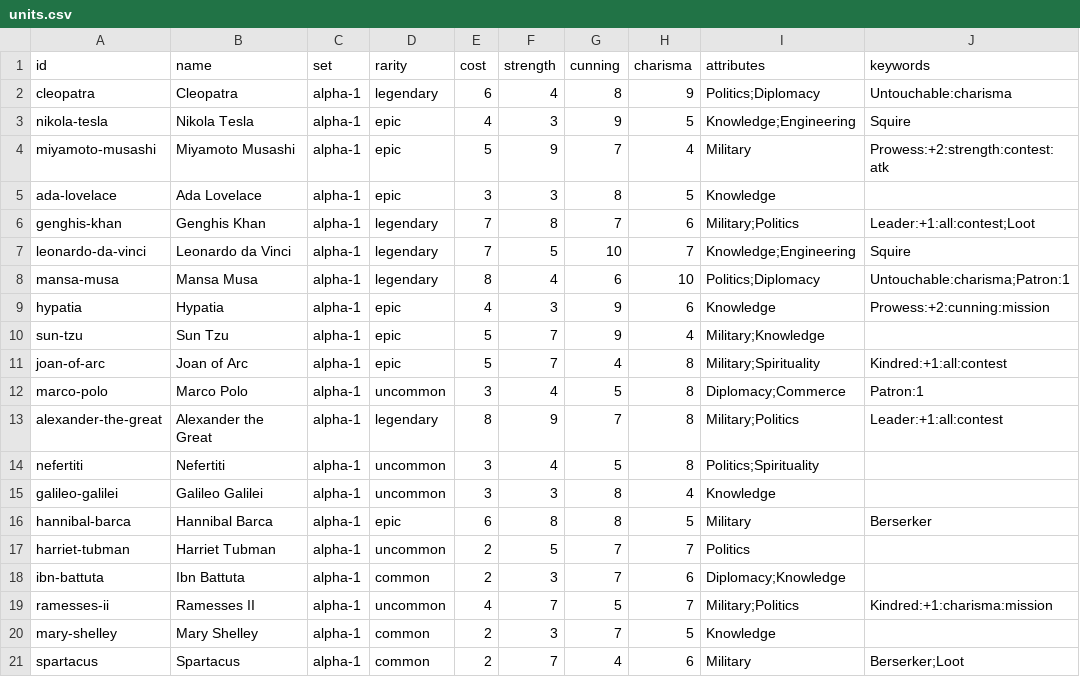
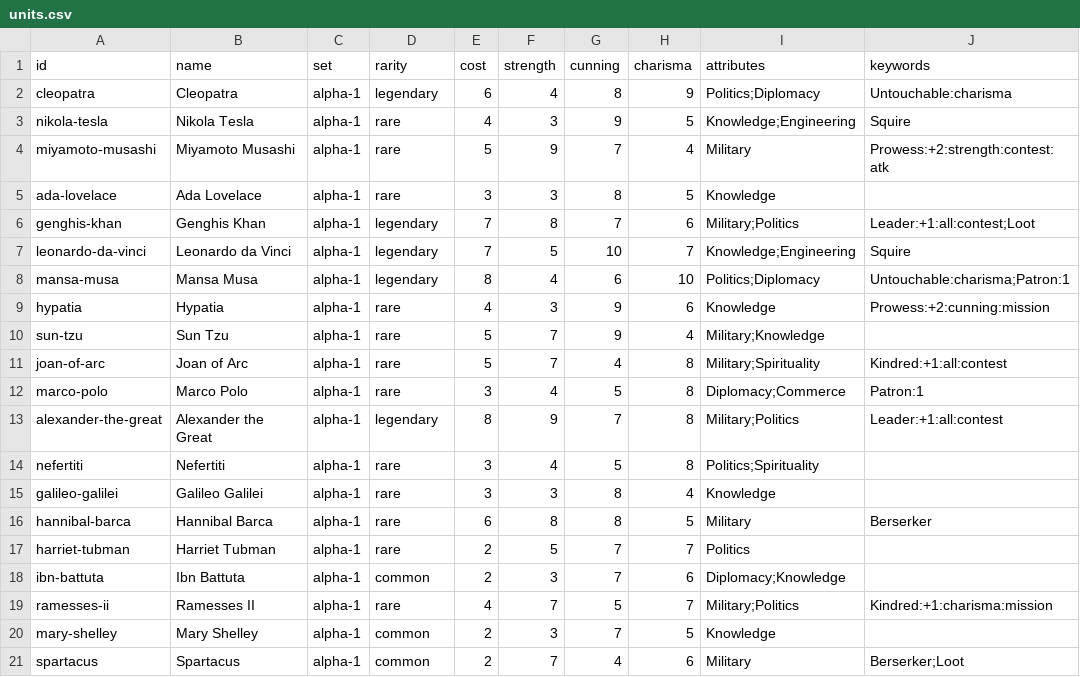
Before and after one commit to lalli-oni/cards, a CSV file: library/sets/alpha-1/units.csv, drawn as a sheet; only a part is shown; the diff names each change by its address in the sheet, - before the commit and + after, or states it on an @@ line.

```diff
--- a/library/sets/alpha-1/units.csv
+++ b/library/sets/alpha-1/units.csv
-D3:D5 (rarity): epic
+D3:D5 (rarity): rare
-D9:D11 (rarity): epic
+D9:D11 (rarity): rare
-D12 (rarity): uncommon
+D12 (rarity): rare
-D14:D15 (rarity): uncommon
+D14:D15 (rarity): rare
-D16 (rarity): epic
+D16 (rarity): rare
-D17 (rarity): uncommon
+D17 (rarity): rare
-D19 (rarity): uncommon
+D19 (rarity): rare
```
